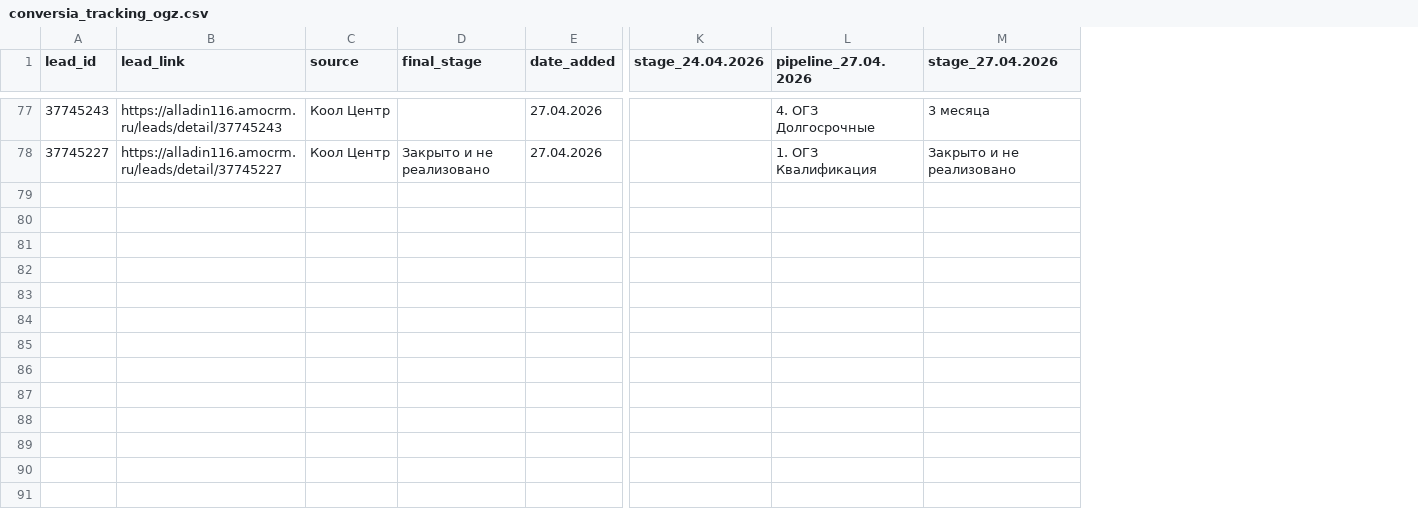
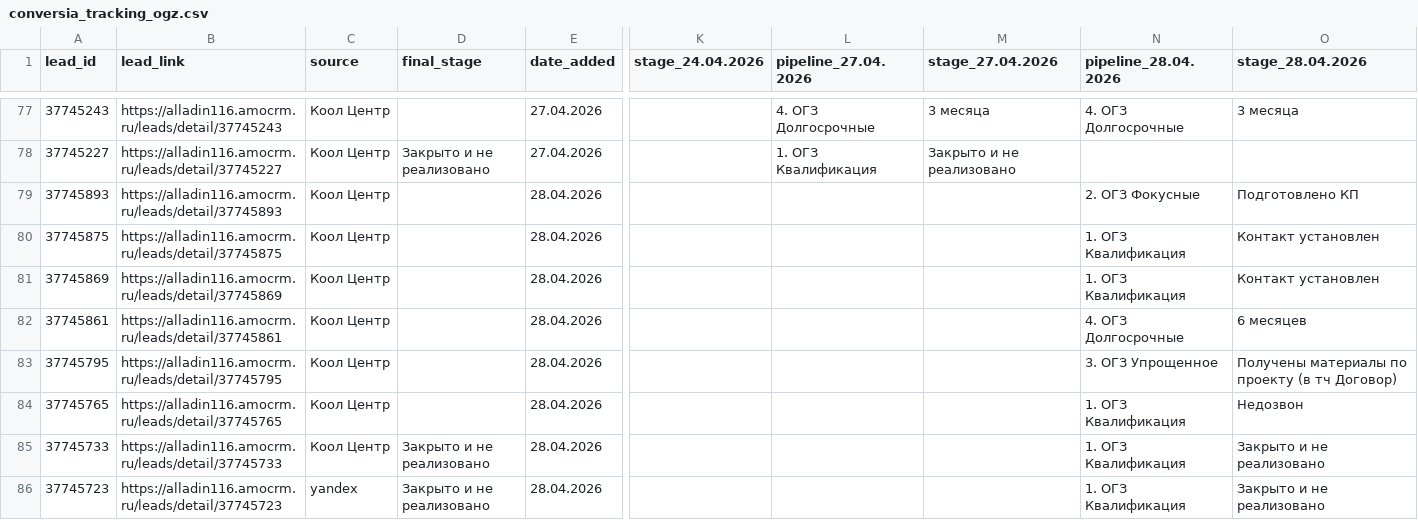
Before and after one commit to sovarovskiy/okk_orientir, a CSV file: conversia_tracking_ogz.csv, drawn as a sheet; only a part is shown, gaps mark what is left out; rows hold the shown columns only; the diff covers the shown part only; the diff names each change by its address in the sheet, - before the commit and + after, or states it on an @@ line.

Commit message:
Update conversia tracking ОГЗ: 2026-04-29 08:57:43

```diff
--- a/conversia_tracking_ogz.csv
+++ b/conversia_tracking_ogz.csv
+column N (pipeline_28.04.2026), row 77: 4. ОГЗ Долгосрочные
+column O (stage_28.04.2026), row 77: 3 месяца
+row 79: 37745893 | https://alladin116.amocrm.ru/leads/detail/37745893 | Коол Центр |  | 28.04.2026 |  |  |  | 2. ОГЗ Фокусные | Подготовлено КП
+row 80: 37745875 | https://alladin116.amocrm.ru/leads/detail/37745875 | Коол Центр |  | 28.04.2026 |  |  |  | 1. ОГЗ Квалификация | Контакт установлен
+row 81: 37745869 | https://alladin116.amocrm.ru/leads/detail/37745869 | Коол Центр |  | 28.04.2026 |  |  |  | 1. ОГЗ Квалификация | Контакт установлен
+row 82: 37745861 | https://alladin116.amocrm.ru/leads/detail/37745861 | Коол Центр |  | 28.04.2026 |  |  |  | 4. ОГЗ Долгосрочные | 6 месяцев
+row 83: 37745795 | https://alladin116.amocrm.ru/leads/detail/37745795 | Коол Центр |  | 28.04.2026 |  |  |  | 3. ОГЗ Упрощенное | Получены материалы по проекту (в тч Договор)
+row 84: 37745765 | https://alladin116.amocrm.ru/leads/detail/37745765 | Коол Центр |  | 28.04.2026 |  |  |  | 1. ОГЗ Квалификация | Недозвон
+row 85: 37745733 | https://alladin116.amocrm.ru/leads/detail/37745733 | Коол Центр | Закрыто и не реализовано | 28.04.2026 |  |  |  | 1. ОГЗ Квалификация | Закрыто и не реализовано
+row 86: 37745723 | https://alladin116.amocrm.ru/leads/detail/37745723 | yandex | Закрыто и не реализовано | 28.04.2026 |  |  |  | 1. ОГЗ Квалификация | Закрыто и не реализовано
```
Also changed, not shown: 8 added rows and 3 edited cells elsewhere in this file.
